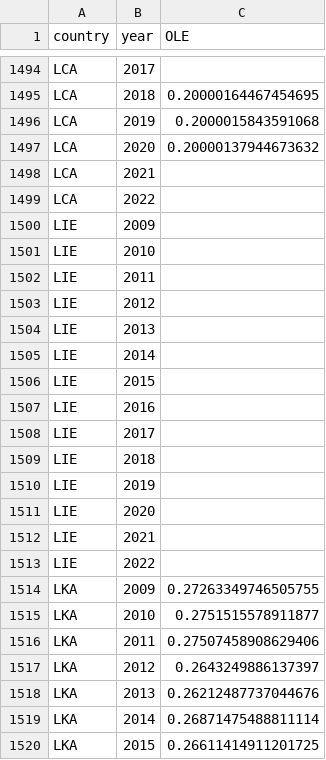
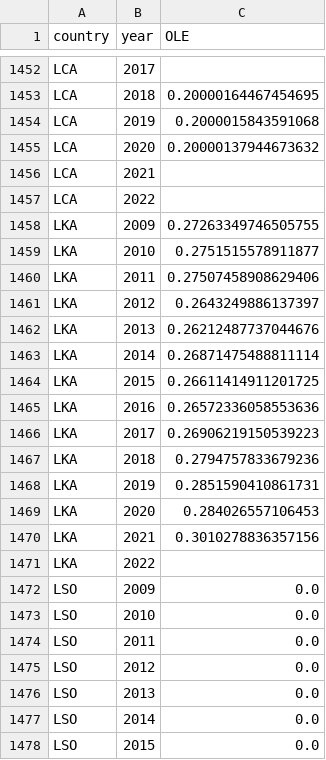
Before and after one commit to blpetrihos-hub/prcvi-dashboard, a CSV file: data/ole.csv, drawn as a sheet; only a part is shown, gaps mark what is left out; the shorter side is filled out with more unchanged rows; the diff covers the shown part only; the diff names each change by its address in the sheet, - before the commit and + after, or states it on an @@ line.

```diff
--- a/data/ole.csv
+++ b/data/ole.csv
-row 1500: LIE | 2009
-row 1501: LIE | 2010
-row 1502: LIE | 2011
-row 1503: LIE | 2012
-row 1504: LIE | 2013
-row 1505: LIE | 2014
-row 1506: LIE | 2015
-row 1507: LIE | 2016
-row 1508: LIE | 2017
-row 1509: LIE | 2018
-row 1510: LIE | 2019
-row 1511: LIE | 2020
-row 1512: LIE | 2021
-row 1513: LIE | 2022
```
Also changed, not shown: 56 removed rows elsewhere in this file, data/electricity.csv, data/hae.csv, 19 other files.
